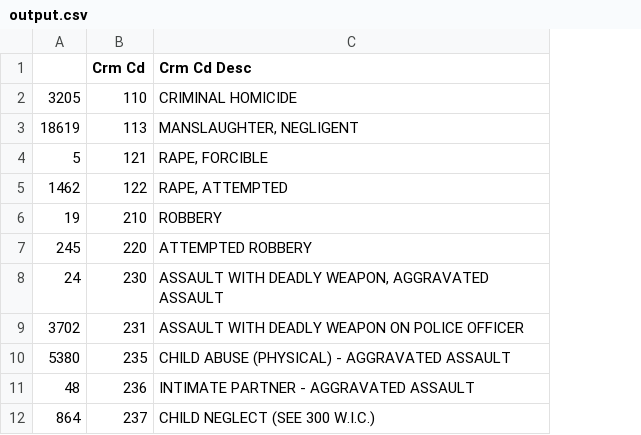
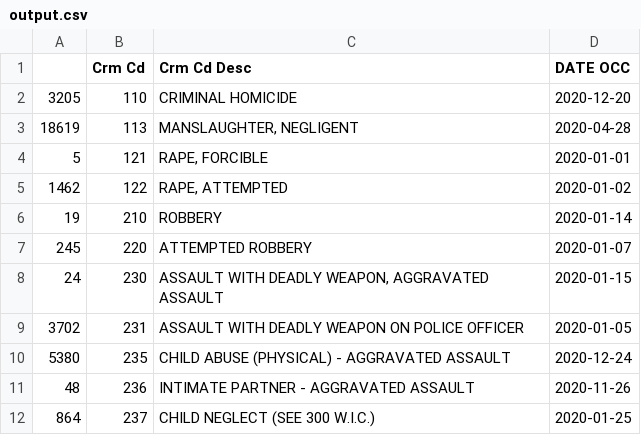
Before and after one commit to Ed-Lovera/AI-PT-Project-1, a CSV file: Micah/output.csv, drawn as a sheet; only a part is shown; the diff names each change by its address in the sheet, - before the commit and + after, or states it on an @@ line.

```diff
--- a/Micah/output.csv
+++ b/Micah/output.csv
+column D (DATE OCC), rows 2-12: 2020-12-20 | 2020-04-28 | 2020-01-01 | 2020-01-02 | 2020-01-14 | 2020-01-07 | 2020-01-15 | 2020-01-05 | 2020-12-24 | 2020-11-26 | 2020-01-25
```
Also changed, not shown: 1 other file.
